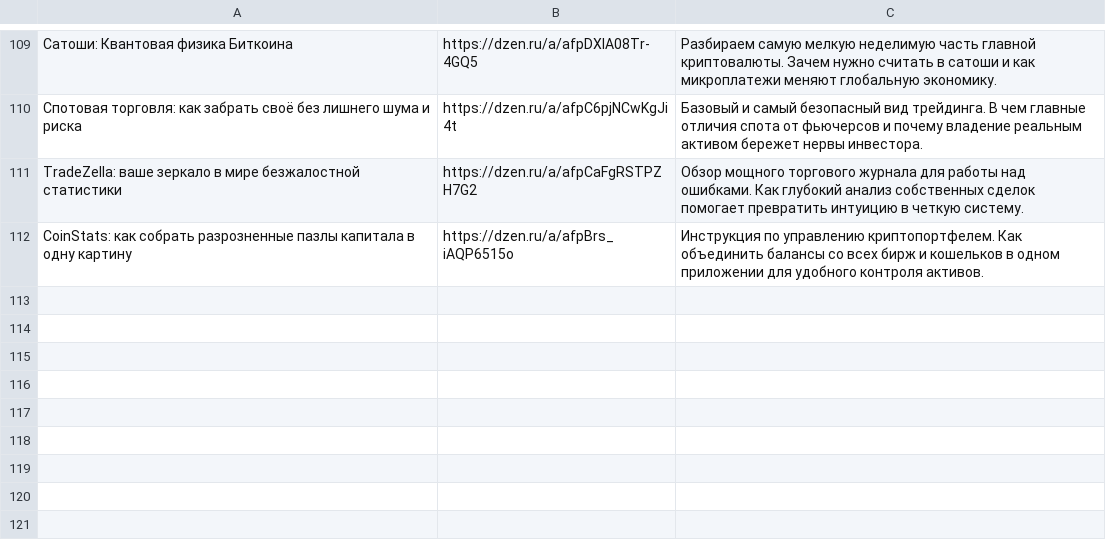
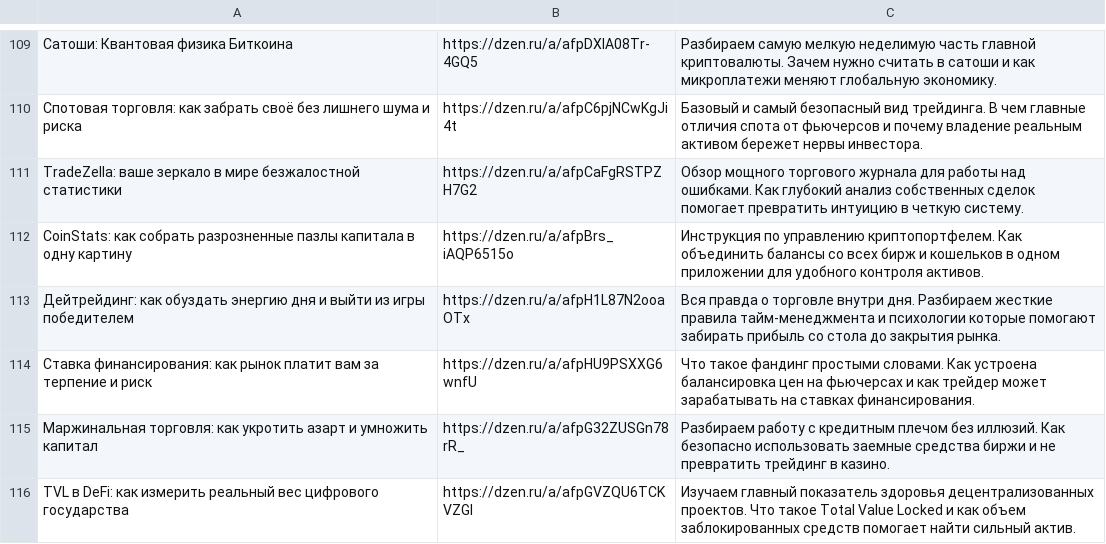
Before and after one commit to stolzmain/zen-auto-site, a CSV file: data.csv, drawn as a sheet; only a part is shown, gaps mark what is left out.

Commit message:
Update data.csv

```diff
--- a/data.csv
+++ b/data.csv
@@ -112 +112,5 @@ TradeZella: ваше зеркало в мире безжалостной ста
 CoinStats: как собрать разрозненные пазлы капитала в одну картину,https://dzen.ru/a/afpBrs_iAQP6515o,Инструкция по управлению криптопортфелем. Как объединить балансы со всех бирж и кошельков в одном приложении для удобного контроля активов.
+Дейтрейдинг: как обуздать энергию дня и выйти из игры победителем,https://dzen.ru/a/afpH1L87N2ooaOTx,Вся правда о торговле внутри дня. Разбираем жесткие правила тайм-менеджмента и психологии которые помогают забирать прибыль со стола до закрытия рынка.
+Ставка финансирования: как рынок платит вам за терпение и риск,https://dzen.ru/a/afpHU9PSXXG6wnfU,Что такое фандинг простыми словами. Как устроена балансировка цен на фьючерсах и как трейдер может зарабатывать на ставках финансирования.
+Маржинальная торговля: как укротить азарт и умножить капитал,https://dzen.ru/a/afpG32ZUSGn78rR_,Разбираем работу с кредитным плечом без иллюзий. Как безопасно использовать заемные средства биржи и не превратить трейдинг в казино.
+TVL в DeFi: как измерить реальный вес цифрового государства,https://dzen.ru/a/afpGVZQU6TCKVZGl,Изучаем главный показатель здоровья децентрализованных проектов. Что такое Total Value Locked и как объем заблокированных средств помогает найти сильный актив.
```
